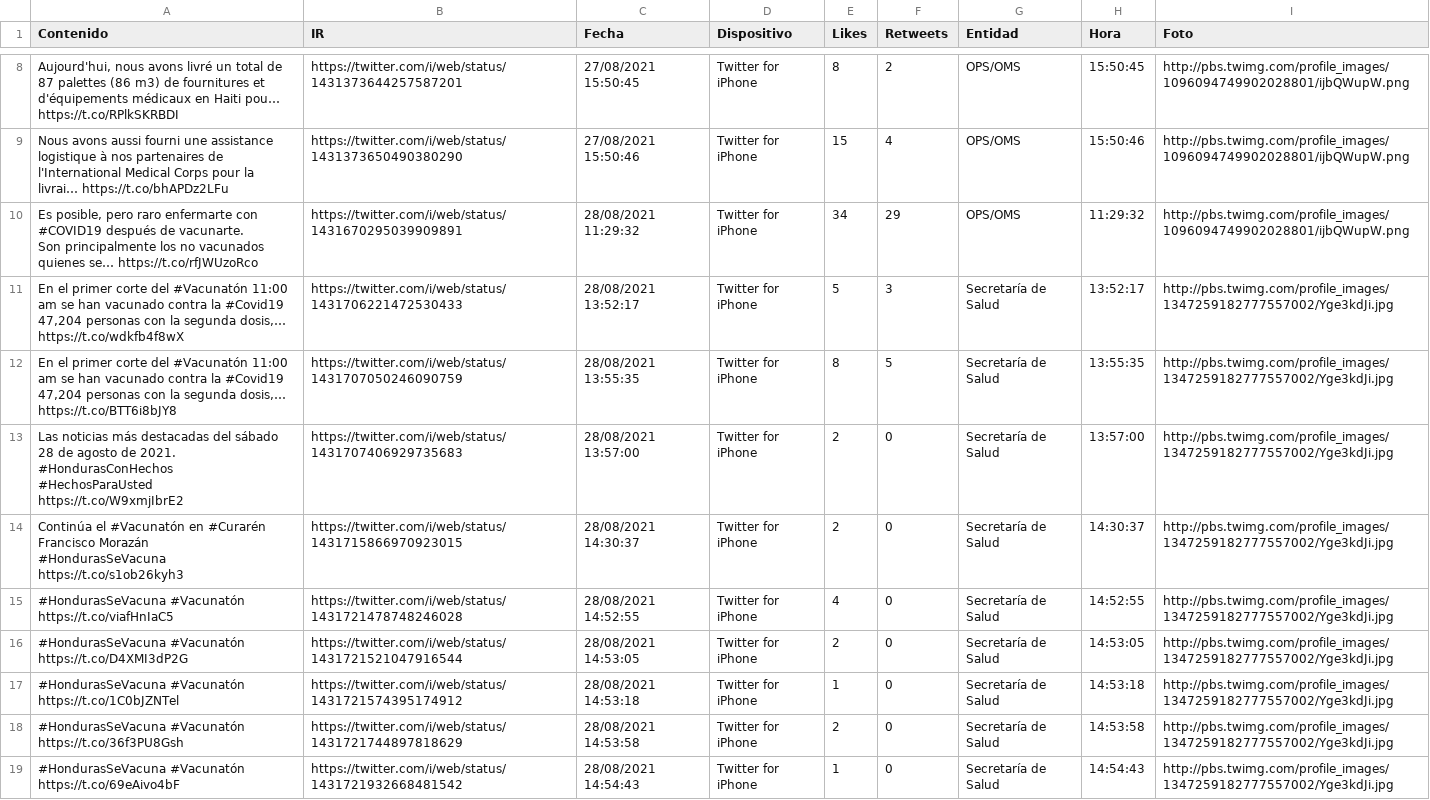
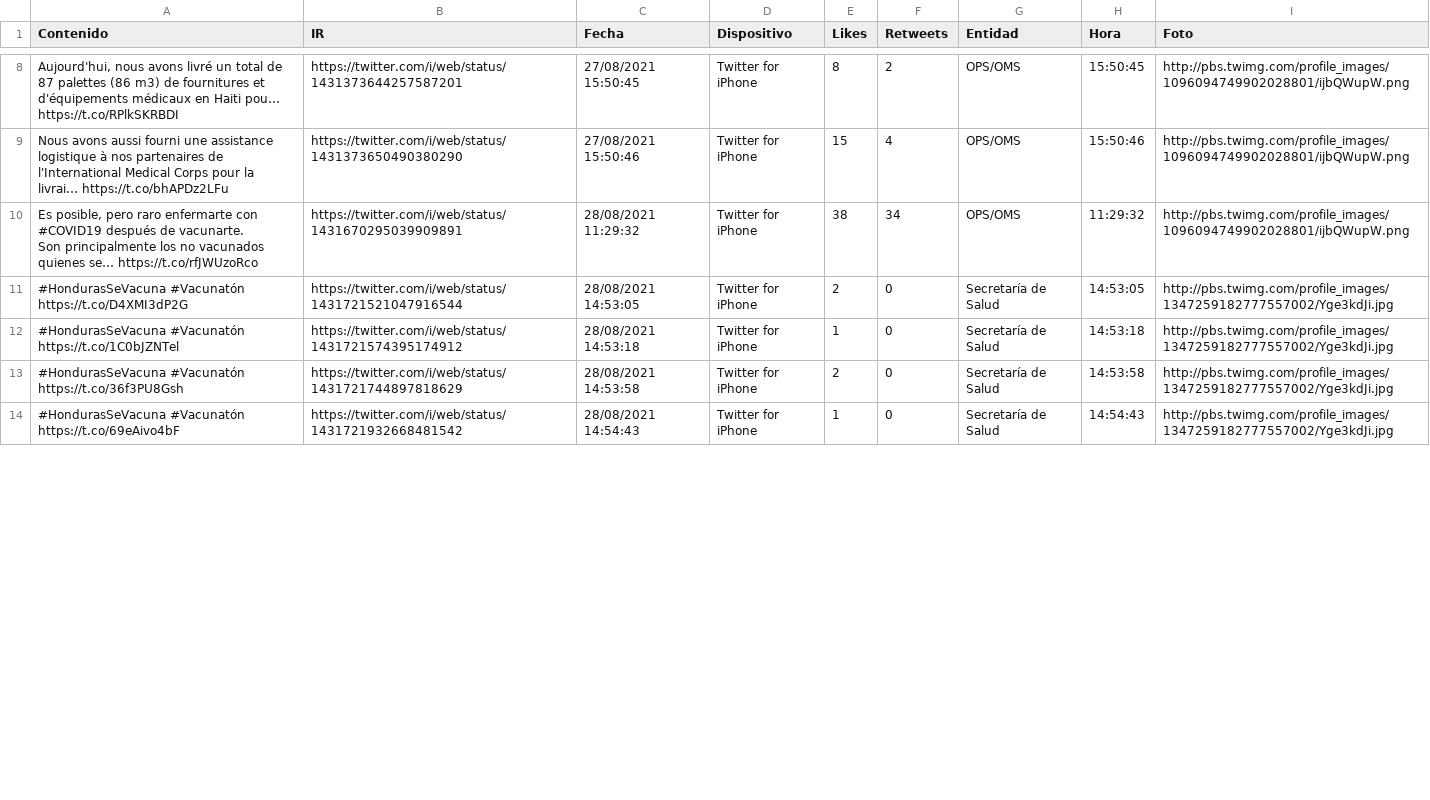
Before and after one commit to Sud-Austral/Datos_Honduras, a CSV file: tweeter/tweeter.csv, drawn as a sheet; only a part is shown, gaps mark what is left out; removed rows and columns are numbered as before the commit, all else as after; ↵ is a line break in a cell; the diff covers the shown part only; the diff names each change by its address in the sheet, - before the commit and + after, or states it on an @@ line.

```diff
--- a/tweeter/tweeter.csv
+++ b/tweeter/tweeter.csv
-E10 (Likes): 34
+E10 (Likes): 38
-F10 (Retweets): 29
+F10 (Retweets): 34
-row 11: En el primer corte del #Vacunatón 11:00 am se han vacunado contra la #Covid19 47,204 personas con la segunda dosis,… https://t.co/wdkfb4f8wX | https://twitter.com/i/web/status/1431706221472530433 | 28/08/2021 13:52:17 | Twitter for iPhone | 5 | 3 | Secretaría de Salud | 13:52:17 | http://pbs.twimg.com/profile_images/1347259182777557002/Yge3kdJi.jpg
-row 12: En el primer corte del #Vacunatón 11:00 am se han vacunado contra la #Covid19 47,204 personas con la segunda dosis,… https://t.co/BTT6i8bJY8 | https://twitter.com/i/web/status/1431707050246090759 | 28/08/2021 13:55:35 | Twitter for iPhone | 8 | 5 | Secretaría de Salud | 13:55:35 | http://pbs.twimg.com/profile_images/1347259182777557002/Yge3kdJi.jpg
-row 13: Las noticias más destacadas del sábado 28 de agosto de 2021. ↵ #HondurasConHechos ↵ #HechosParaUsted https://t.co/W9xmjIbrE2 | https://twitter.com/i/web/status/1431707406929735683 | 28/08/2021 13:57:00 | Twitter for iPhone | 2 | 0 | Secretaría de Salud | 13:57:00 | http://pbs.twimg.com/profile_images/1347259182777557002/Yge3kdJi.jpg
-row 14: Continúa el #Vacunatón en #Curarén Francisco Morazán ↵ #HondurasSeVacuna https://t.co/s1ob26kyh3 | https://twitter.com/i/web/status/1431715866970923015 | 28/08/2021 14:30:37 | Twitter for iPhone | 2 | 0 | Secretaría de Salud | 14:30:37 | http://pbs.twimg.com/profile_images/1347259182777557002/Yge3kdJi.jpg
-row 15: #HondurasSeVacuna #Vacunatón https://t.co/viafHnIaC5 | https://twitter.com/i/web/status/1431721478748246028 | 28/08/2021 14:52:55 | Twitter for iPhone | 4 | 0 | Secretaría de Salud | 14:52:55 | http://pbs.twimg.com/profile_images/1347259182777557002/Yge3kdJi.jpg
```
Also changed, not shown: 5 added rows and 4 edited cells elsewhere in this file.
